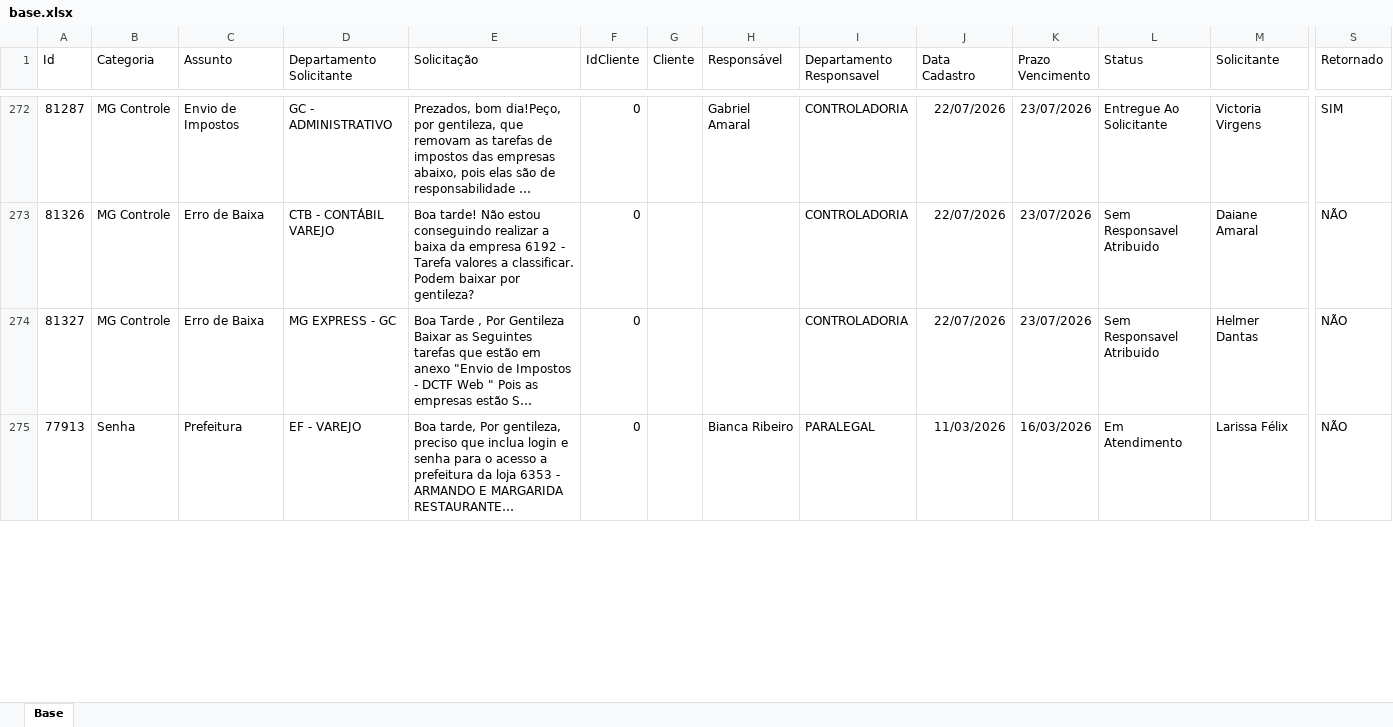
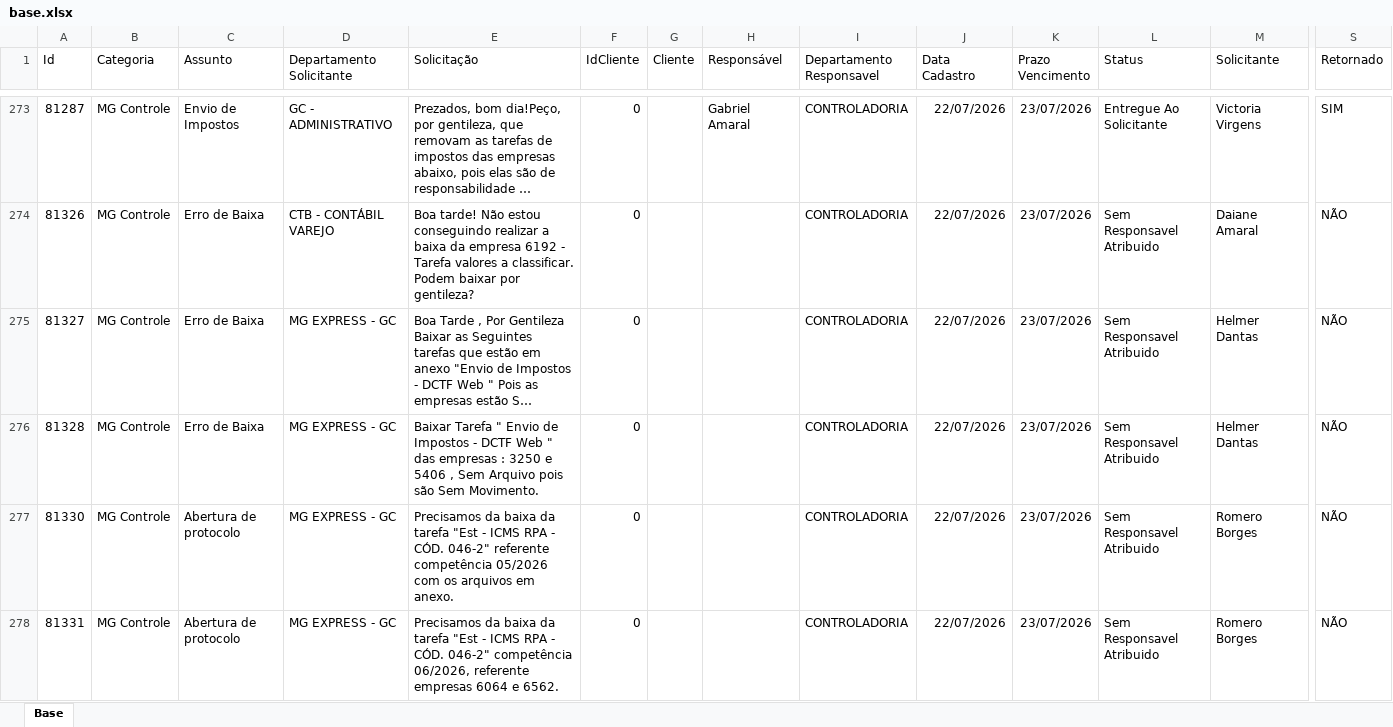
Before and after one commit to Controladoria-MG/Portal-dos-chamados, an Excel workbook: data/base.xlsx, sheet Base, drawn as a sheet; only a part is shown, gaps mark what is left out; the shorter side is filled out with more unchanged rows; long unchanged cells end in …; values as stored, in another font and other column widths than the file's, no borders; table styles not drawn; rows hold the shown columns only; the diff covers the shown part only; the diff names each change by its address in the sheet, - before the commit and + after, or states it on an @@ line.

Commit message:
data: atualização base chamados 22-07-26 1734

```diff
--- a/data/base.xlsx (sheet Base)
+++ b/data/base.xlsx (sheet Base)
+row 276: 81328 | MG Controle | Erro de Baixa | MG EXPRESS - GC | Baixar Tarefa " Envio de Impostos - DCTF Web " das empresas : 3250 e 5406 , Sem Arquivo pois são Sem Movimento. | 0 |  |  | CONTROLADORIA | 22/07/2026 | 23/07/2026 | Sem Responsavel Atribuido | Helmer Dantas | NÃO
+row 277: 81330 | MG Controle | Abertura de protocolo | MG EXPRESS - GC | Precisamos da baixa da tarefa "Est - ICMS RPA - CÓD. 046-2" referente competência 05/2026 com os arquivos em anexo. | 0 |  |  | CONTROLADORIA | 22/07/2026 | 23/07/2026 | Sem Responsavel Atribuido | Romero Borges | NÃO
+row 278: 81331 | MG Controle | Abertura de protocolo | MG EXPRESS - GC | Precisamos da baixa da tarefa "Est - ICMS RPA - CÓD. 046-2" competência 06/2026, referente empresas 6064 e 6562. | 0 |  |  | CONTROLADORIA | 22/07/2026 | 23/07/2026 | Sem Responsavel Atribuido | Romero Borges | NÃO
```
Also changed, not shown: 2 added rows, 1 removed row and 11 edited cells elsewhere in this sheet, 10 other files.
